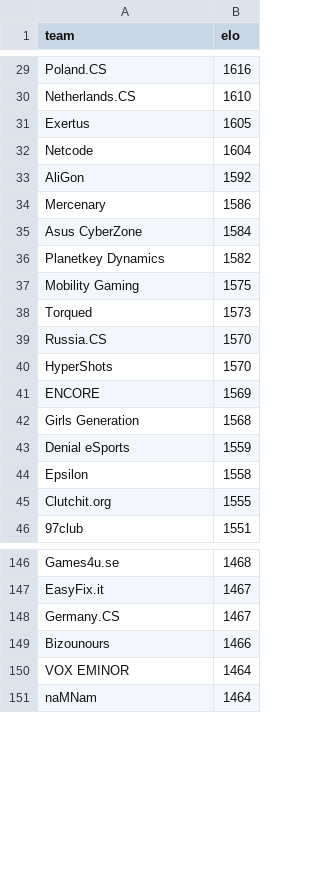
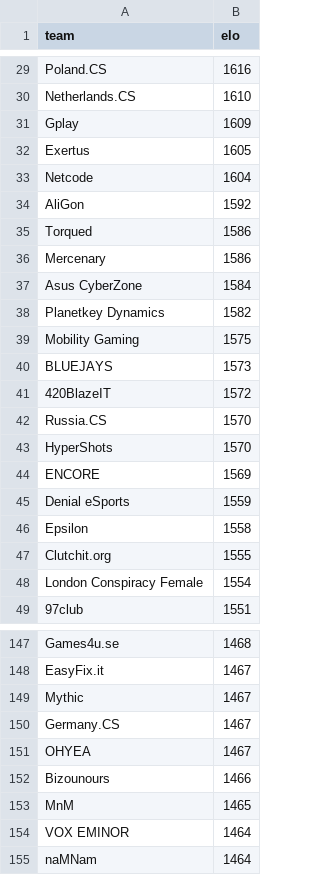
Before and after one commit to kenany/csgo-elo, a CSV file: standings.csv, drawn as a sheet; only a part is shown, gaps mark what is left out; the diff covers the shown part only.

```diff
--- a/standings.csv
+++ b/standings.csv
@@ -30,2 +30,3 @@ Poland.CS,1616
 Netherlands.CS,1610
+Gplay,1609
 Exertus,1605
@@ -33,2 +34,3 @@ Netcode,1604
 AliGon,1592
+Torqued,1586
 Mercenary,1586
@@ -37,3 +39,4 @@ Planetkey Dynamics,1582
 Mobility Gaming,1575
-Torqued,1573
+BLUEJAYS,1573
+420BlazeIT,1572
 Russia.CS,1570
@@ -41,3 +44,2 @@ HyperShots,1570
 ENCORE,1569
-Girls Generation,1568
 Denial eSports,1559
@@ -45,2 +47,3 @@ Epsilon,1558
 Clutchit.org,1555
+London Conspiracy Female,1554
 97club,1551
@@ -147,4 +148,7 @@ Games4u.se,1468
 EasyFix.it,1467
+Mythic,1467
 Germany.CS,1467
+OHYEA,1467
 Bizounours,1466
+MnM,1465
 VOX EMINOR,1464
```
Also changed, not shown: 9 added rows, 10 removed rows and 3 edited cells elsewhere in this file.
